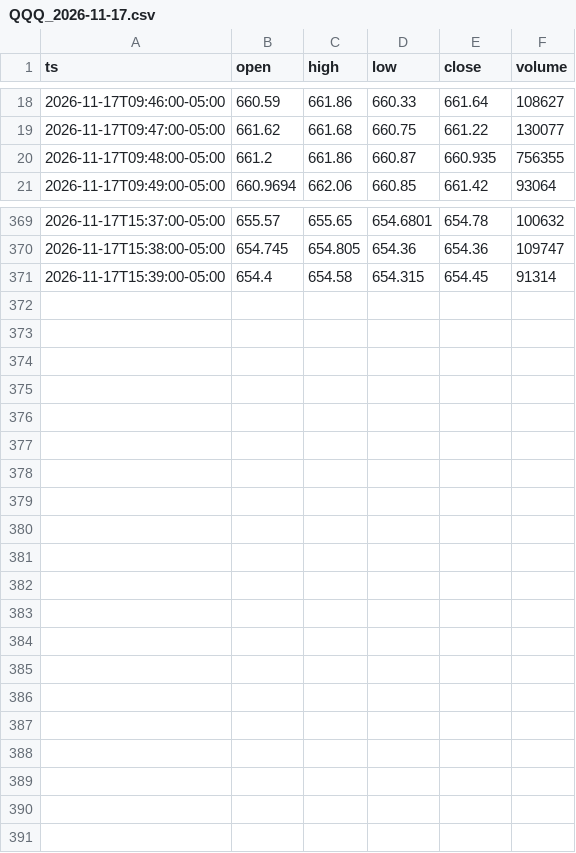
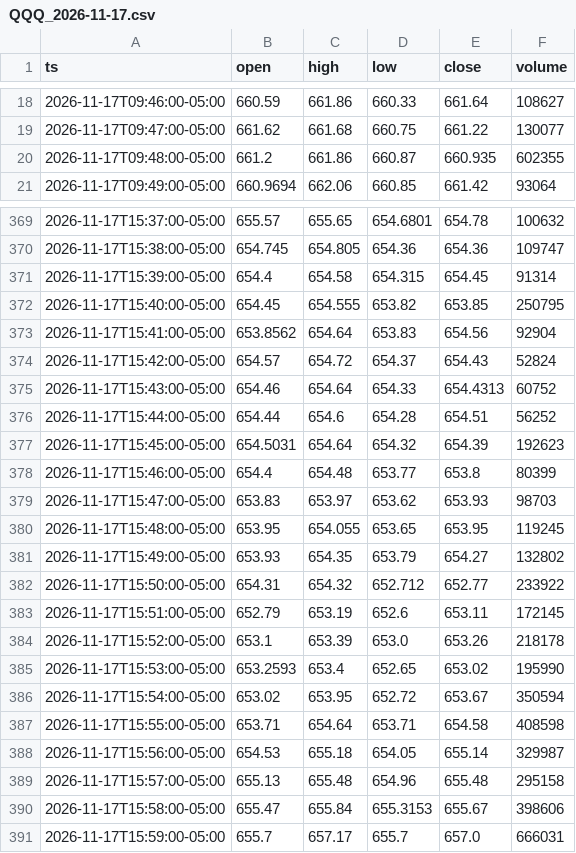
Before and after one commit to alyg7002-lang/orb-bot, a CSV file: data/charts/QQQ_2026-11-17.csv, drawn as a sheet; only a part is shown, gaps mark what is left out; the diff covers the shown part only.

```diff
--- a/data/charts/QQQ_2026-11-17.csv
+++ b/data/charts/QQQ_2026-11-17.csv
@@ -19,3 +19,3 @@ ts,open,high,low,close,volume
 2026-11-17T09:47:00-05:00,661.62,661.68,660.75,661.22,130077
-2026-11-17T09:48:00-05:00,661.2,661.86,660.87,660.935,756355
+2026-11-17T09:48:00-05:00,661.2,661.86,660.87,660.935,602355
 2026-11-17T09:49:00-05:00,660.9694,662.06,660.85,661.42,93064
@@ -371 +371,21 @@ ts,open,high,low,close,volume
 2026-11-17T15:39:00-05:00,654.4,654.58,654.315,654.45,91314
+2026-11-17T15:40:00-05:00,654.45,654.555,653.82,653.85,250795
+2026-11-17T15:41:00-05:00,653.8562,654.64,653.83,654.56,92904
+2026-11-17T15:42:00-05:00,654.57,654.72,654.37,654.43,52824
+2026-11-17T15:43:00-05:00,654.46,654.64,654.33,654.4313,60752
+2026-11-17T15:44:00-05:00,654.44,654.6,654.28,654.51,56252
+2026-11-17T15:45:00-05:00,654.5031,654.64,654.32,654.39,192623
+2026-11-17T15:46:00-05:00,654.4,654.48,653.77,653.8,80399
+2026-11-17T15:47:00-05:00,653.83,653.97,653.62,653.93,98703
+2026-11-17T15:48:00-05:00,653.95,654.055,653.65,653.95,119245
+2026-11-17T15:49:00-05:00,653.93,654.35,653.79,654.27,132802
+2026-11-17T15:50:00-05:00,654.31,654.32,652.712,652.77,233922
+2026-11-17T15:51:00-05:00,652.79,653.19,652.6,653.11,172145
+2026-11-17T15:52:00-05:00,653.1,653.39,653.0,653.26,218178
+2026-11-17T15:53:00-05:00,653.2593,653.4,652.65,653.02,195990
+2026-11-17T15:54:00-05:00,653.02,653.95,652.72,653.67,350594
+2026-11-17T15:55:00-05:00,653.71,654.64,653.71,654.58,408598
+2026-11-17T15:56:00-05:00,654.53,655.18,654.05,655.14,329987
+2026-11-17T15:57:00-05:00,655.13,655.48,654.96,655.48,295158
+2026-11-17T15:58:00-05:00,655.47,655.84,655.3153,655.67,398606
+2026-11-17T15:59:00-05:00,655.7,657.17,655.7,657.0,666031
```
Also changed, not shown: 1 edited cell elsewhere in this file, data/charts/AAPL_2026-11-17.csv, 8 other files.
